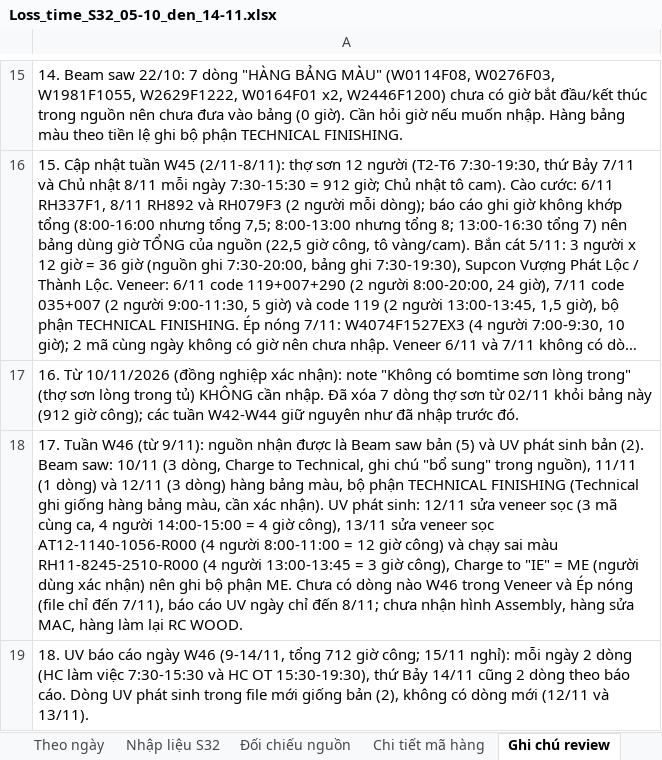
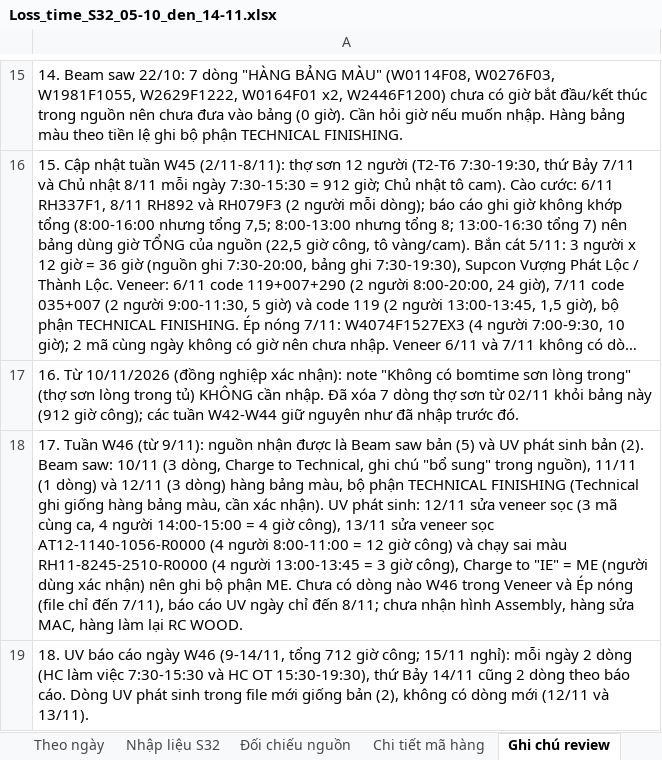
Before and after one commit to Aurora241/Rochdale-Spears, an Excel workbook: loss-time/outputs/Loss_time_S32_05-10_den_14-11.xlsx, sheet Ghi chú review, drawn as a sheet; only a part is shown, gaps mark what is left out; long unchanged cells end in …; values as stored, in another font and other column widths than the file's, no borders; the diff names each change by its address in the sheet, - before the commit and + after, or states it on an @@ line.

```diff
--- a/loss-time/outputs/Loss_time_S32_05-10_den_14-11.xlsx (sheet Ghi chú review)
+++ b/loss-time/outputs/Loss_time_S32_05-10_den_14-11.xlsx (sheet Ghi chú review)
-A18: …veneer sọc AT12-1140-1056-R000 (4 người 8:00-11:00 = 12 giờ công) và chạy sai màu RH11-8245-2510-R000 (4 người…
+A18: …veneer sọc AT12-1140-1056-R0000 (4 người 8:00-11:00 = 12 giờ công) và chạy sai màu RH11-8245-2510-R0000 (4 người…
```
Also changed, not shown: sheet Chi tiết mã hàng, sheet Nhập liệu S32, sheet S32 5-10 đến 14-11, 2 other files.
